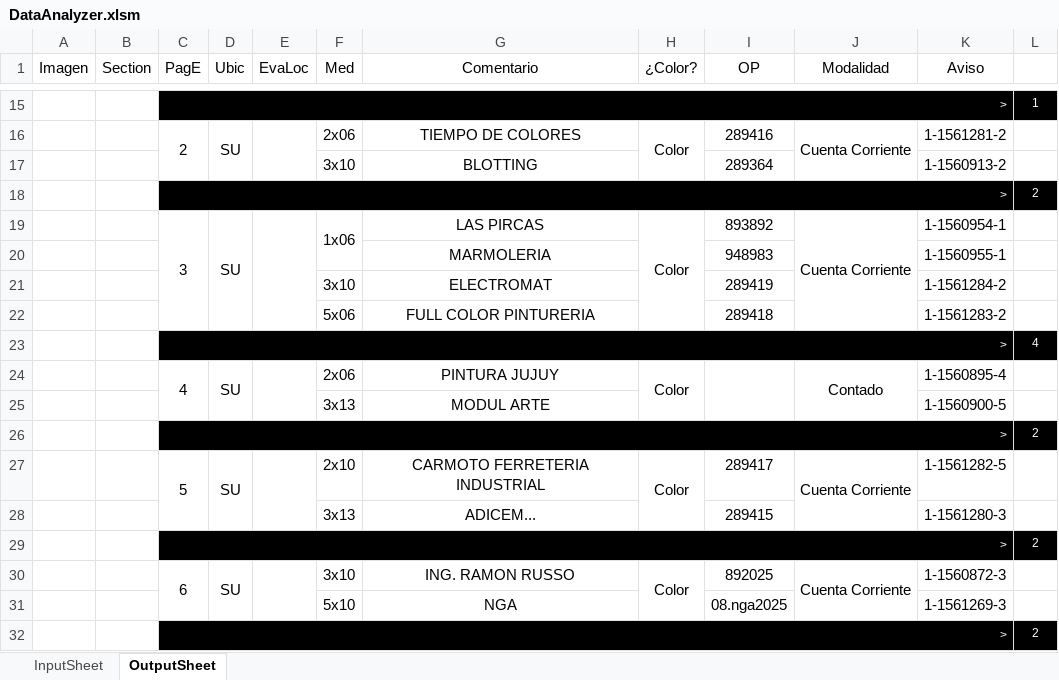
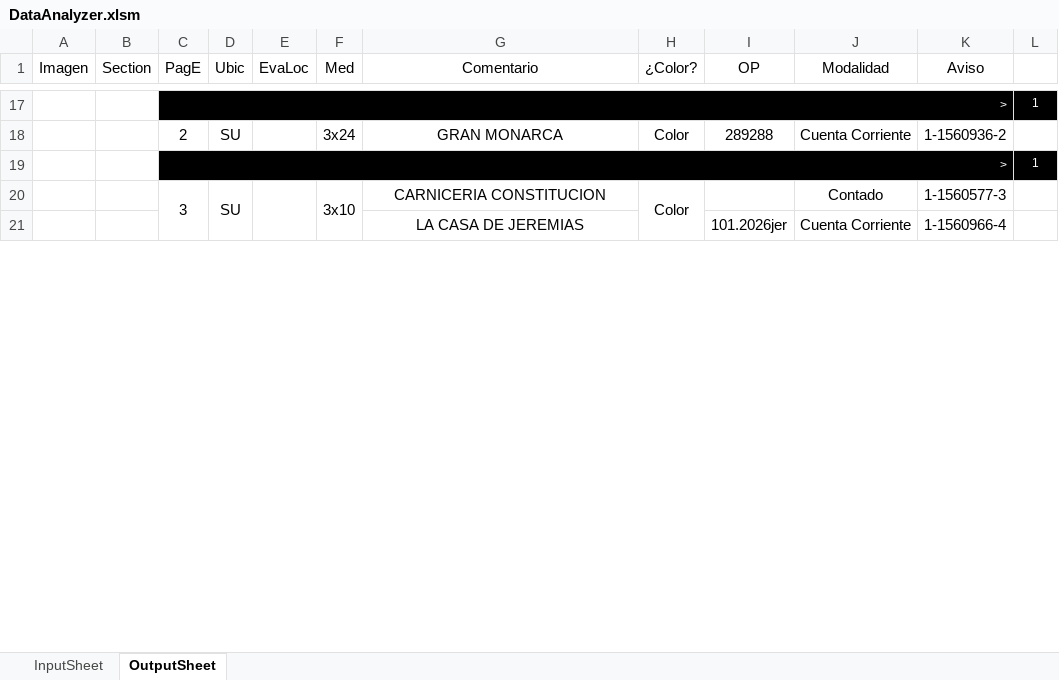
Before and after one commit to zherar7ordoya/xMSO-Excel, an Excel workbook: DataAnalyzer.xlsm, sheet OutputSheet, drawn as a sheet; only a part is shown, gaps mark what is left out; values as stored, in another font and other column widths than the file's, no borders; conditional formats not drawn; removed rows and columns are numbered as before the commit, all else as after; the diff covers the shown part only; the diff names each change by its address in the sheet, - before the commit and + after, or states it on an @@ line.

```diff
--- a/DataAnalyzer.xlsm (sheet OutputSheet)
+++ b/DataAnalyzer.xlsm (sheet OutputSheet)
-C16:C17 merged
-D16:D17 merged
-E16:E17 merged
-F18 (Med): 2x06
+F18 (Med): 3x24
-G18 (Comentario): TIEMPO DE COLORES
+G18 (Comentario): GRAN MONARCA
-H16:H17 merged
-I18 (OP): 289416
+I18 (OP): 289288
-J16:J17 merged
-K18 (Aviso): 1-1561281-2
+K18 (Aviso): 1-1560936-2
-row 17:  |  |  |  |  | 3x10 | BLOTTING |  | 289364 |  | 1-1560913-2 | 1
-row 18:  |  | > |  |  |  |  |  |  |  |  | 2
-row 19:  |  | 3 | SU |  | 1x06 | LAS PIRCAS | Color | 893892 | Cuenta Corriente | 1-1560954-1 | 1
-row 20:  |  |  |  |  |  | MARMOLERIA |  | 948983 |  | 1-1560955-1 | 1
-row 21:  |  |  |  |  | 3x10 | ELECTROMAT |  | 289419 |  | 1-1561284-2 | 1
-row 22:  |  |  |  |  | 5x06 | FULL COLOR PINTURERIA |  | 289418 |  | 1-1561283-2 | 1
-L19 (∆): 4
+L19 (∆): 1
-C20 (PagE): 4
+C20 (PagE): 3
-F20 (Med): 2x06
+F20 (Med): 3x10
+F20:F21 merged
-G20 (Comentario): PINTURA JUJUY
+G20 (Comentario): CARNICERIA CONSTITUCION
-I24:I25 merged
-J24:J25 merged
-K20 (Aviso): 1-1560895-4
+K20 (Aviso): 1-1560577-3
-row 25:  |  |  |  |  | 3x13 | MODUL ARTE |  |  |  | 1-1560900-5 | 1
-row 26:  |  | > |  |  |  |  |  |  |  |  | 2
-row 27:  |  | 5 | SU |  | 2x10 | CARMOTO FERRETERIA INDUSTRIAL | Color | 289417 | Cuenta Corriente | 1-1561282-5 | 1
-row 28:  |  |  |  |  | 3x13 | ADICEM... |  | 289415 |  | 1-1561280-3 | 1
-row 29:  |  | > |  |  |  |  |  |  |  |  | 2
-row 30:  |  | 6 | SU |  | 3x10 | ING. RAMON RUSSO | Color | 892025 | Cuenta Corriente | 1-1560872-3 | 1
-row 31:  |  |  |  |  | 5x10 | NGA |  | 08.nga2025 |  | 1-1561269-3 | 1
-row 32:  |  | > |  |  |  |  |  |  |  |  | 2
+row 21:  |  |  |  |  |  | LA CASA DE JEREMIAS |  | 101.2026jer | Cuenta Corriente | 1-1560966-4 | 1
```
Also changed, not shown: 45 added rows, 26 removed rows, 7 moved rows, 27 edited cells and merged cells elsewhere in this sheet, hidden cells.
